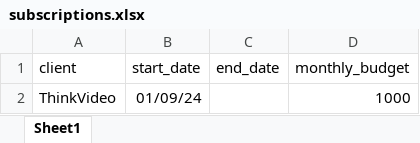
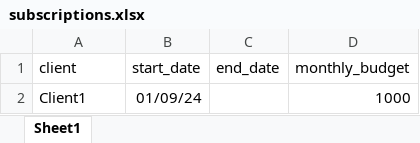
Before and after one commit to olimoz/agentic_leads_funnel, an Excel workbook: app_data/subscriptions.xlsx, sheet Sheet1, drawn as a sheet; values as stored, in another font and other column widths than the file's, no borders; the diff names each change by its address in the sheet, - before the commit and + after, or states it on an @@ line.

```diff
--- a/app_data/subscriptions.xlsx (sheet Sheet1)
+++ b/app_data/subscriptions.xlsx (sheet Sheet1)
-A2 (client): ThinkVideo
+A2 (client): Client1
```
Also changed, not shown: 52 other files.
